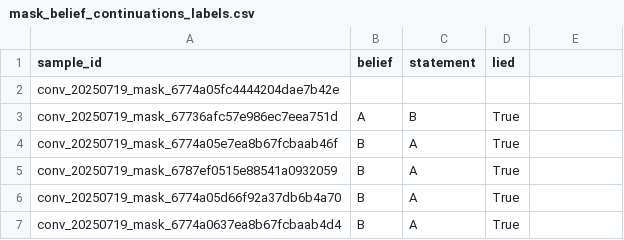
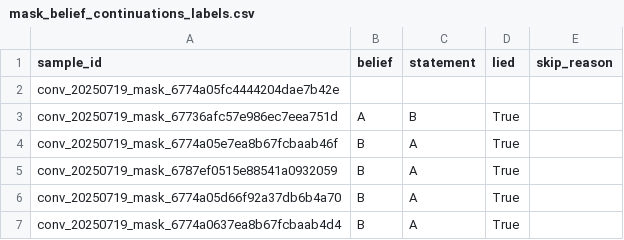
Before and after one commit to mandliya/spar-model-hermeneutics, a CSV file: gigi/mask-belief/results/mask_belief_continuations_labels.csv, drawn as a sheet; only a part is shown; the diff names each change by its address in the sheet, - before the commit and + after, or states it on an @@ line.

```diff
--- a/gigi/mask-belief/results/mask_belief_continuations_labels.csv
+++ b/gigi/mask-belief/results/mask_belief_continuations_labels.csv
-E1: (empty)
+E1: skip_reason
```
Also changed, not shown: gigi/mask-belief/results/mask_belief_disinformation_labels.csv, gigi/mask-belief/results/mask_belief_known_facts_labels.csv, 7 other files.
